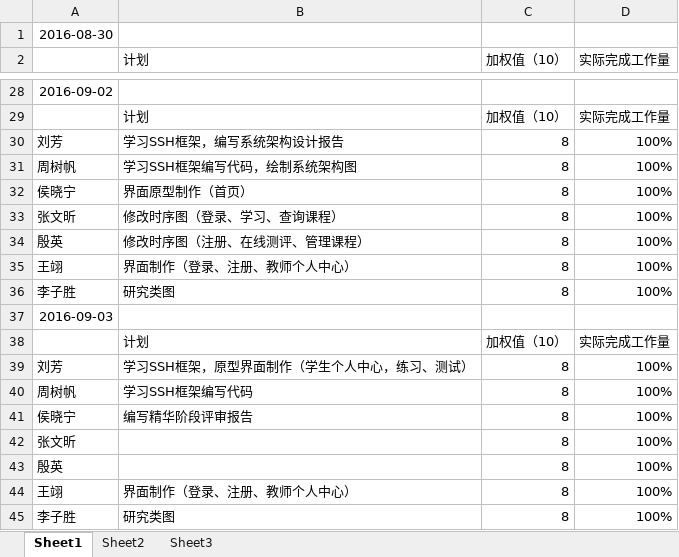
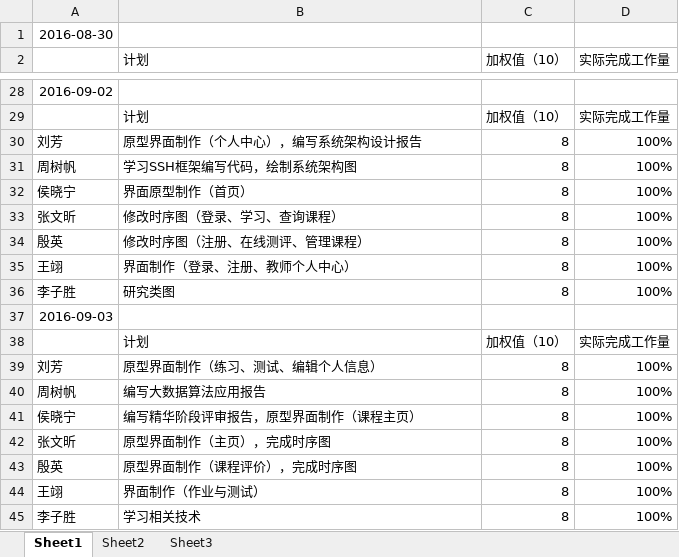
Before and after one commit to LiuFang816/Huadi, an Excel workbook: SSS小组/小组工作日志.xlsx, sheet Sheet1, drawn as a sheet; only a part is shown, gaps mark what is left out; values as stored, in another font and other column widths than the file's, no borders; the diff names each change by its address in the sheet, - before the commit and + after, or states it on an @@ line.

```diff
--- a/SSS小组/小组工作日志.xlsx (sheet Sheet1)
+++ b/SSS小组/小组工作日志.xlsx (sheet Sheet1)
-B30 (计划): 学习SSH框架，编写系统架构设计报告
+B30 (计划): 原型界面制作（个人中心），编写系统架构设计报告
-B39 (计划): 学习SSH框架，原型界面制作（学生个人中心，练习、测试）
+B39 (计划): 原型界面制作（练习、测试、编辑个人信息）
-B40 (计划): 学习SSH框架编写代码
+B40 (计划): 编写大数据算法应用报告
-B41 (计划): 编写精华阶段评审报告
+B41 (计划): 编写精华阶段评审报告，原型界面制作（课程主页）
-B42 (计划): (empty)
+B42 (计划): 原型界面制作（主页），完成时序图
-B43 (计划): (empty)
+B43 (计划): 原型界面制作（课程评价），完成时序图
-B44 (计划): 界面制作（登录、注册、教师个人中心）
+B44 (计划): 界面制作（作业与测试）
-B45 (计划): 研究类图
+B45 (计划): 学习相关技术
```
Also changed, not shown: 12 other files.
